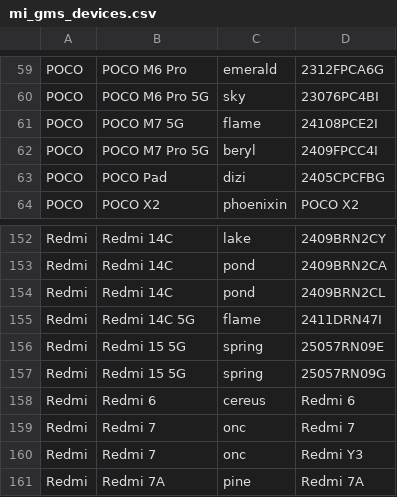
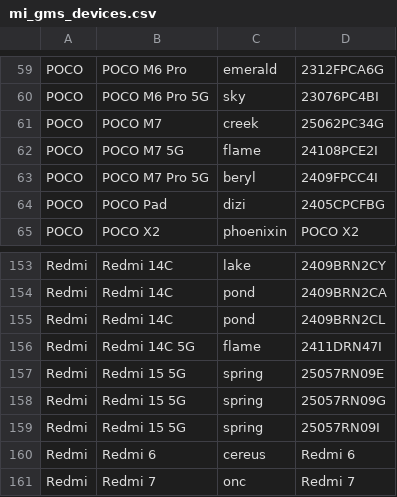
Before and after one commit to parserpp/get_android_data, a CSV file: data/mi_gms_devices.csv, drawn as a sheet; only a part is shown, gaps mark what is left out; the shorter side is filled out with more unchanged rows.

```diff
--- a/data/mi_gms_devices.csv
+++ b/data/mi_gms_devices.csv
@@ -60,2 +60,3 @@ POCO,POCO M6 Pro,emerald,2312FPCA6G
 POCO,POCO M6 Pro 5G,sky,23076PC4BI
+POCO,POCO M7,creek,25062PC34G
 POCO,POCO M7 5G,flame,24108PCE2I
@@ -157,2 +158,3 @@ Redmi,Redmi 15 5G,spring,25057RN09E
 Redmi,Redmi 15 5G,spring,25057RN09G
+Redmi,Redmi 15 5G,spring,25057RN09I
 Redmi,Redmi 6,cereus,Redmi 6
```
